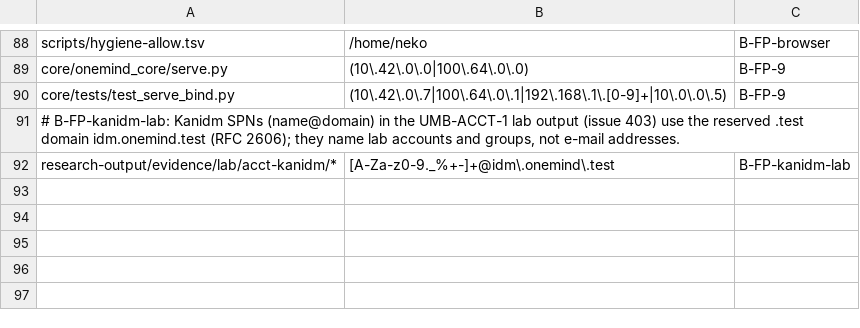
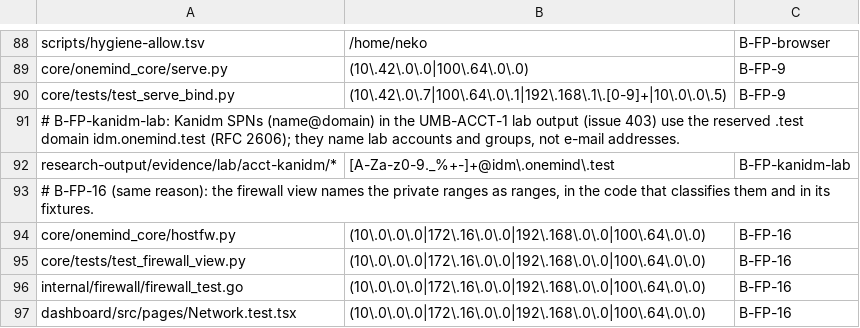
Before and after one commit to onemindos/ONEMINDOS, a TSV file: scripts/hygiene-allow.tsv, drawn as a sheet; only a part is shown, gaps mark what is left out.

```diff
--- a/scripts/hygiene-allow.tsv
+++ b/scripts/hygiene-allow.tsv
@@ -92 +92,6 @@ core/tests/test_serve_bind.py	(10\.42\.0\.7|100\.64\.0\.1|192\.168\.1\.[0-9]+|10
 research-output/evidence/lab/acct-kanidm/*	[A-Za-z0-9._%+-]+@idm\.onemind\.test	B-FP-kanidm-lab
+# B-FP-16 (same reason): the firewall view names the private ranges as ranges, in the code that classifies them and in its fixtures.
+core/onemind_core/hostfw.py	(10\.0\.0\.0|172\.16\.0\.0|192\.168\.0\.0|100\.64\.0\.0)	B-FP-16
+core/tests/test_firewall_view.py	(10\.0\.0\.0|172\.16\.0\.0|192\.168\.0\.0|100\.64\.0\.0)	B-FP-16
+internal/firewall/firewall_test.go	(10\.0\.0\.0|172\.16\.0\.0|192\.168\.0\.0|100\.64\.0\.0)	B-FP-16
+dashboard/src/pages/Network.test.tsx	(10\.0\.0\.0|172\.16\.0\.0|192\.168\.0\.0|100\.64\.0\.0)	B-FP-16
```
Also changed, not shown: 22 other files.
